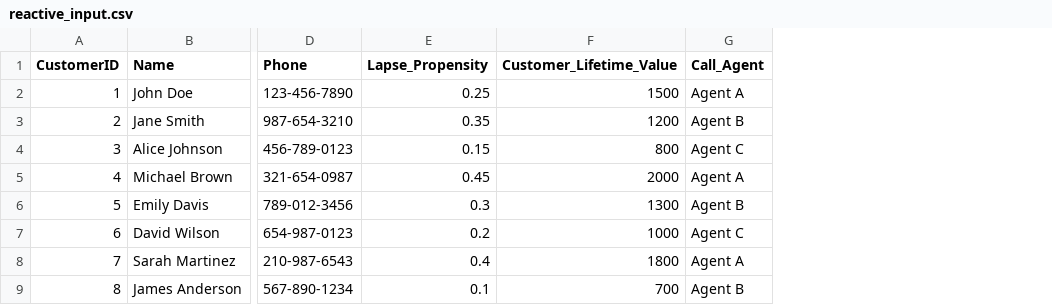
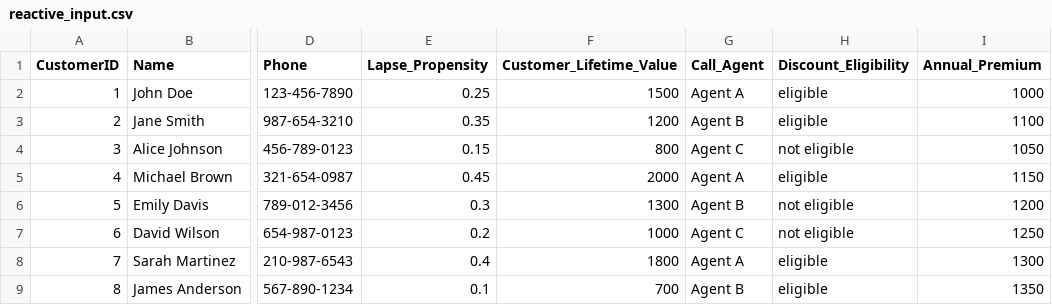
Before and after one commit to benturner993/flask-app, a CSV file: retain_and_reward/data/reactive_input.csv, drawn as a sheet; only a part is shown, gaps mark what is left out; the diff names each change by its address in the sheet, - before the commit and + after, or states it on an @@ line.

Commit message:
updated reactive page

```diff
--- a/retain_and_reward/data/reactive_input.csv
+++ b/retain_and_reward/data/reactive_input.csv
+column H (Discount_Eligibility), rows 2-9: eligible | eligible | not eligible | eligible | not eligible | not eligible | eligible | eligible
+column I (Annual_Premium), rows 2-9: 1000 | 1100 | 1050 | 1150 | 1200 | 1250 | 1300 | 1350
```
Also changed, not shown: 4 other files.
